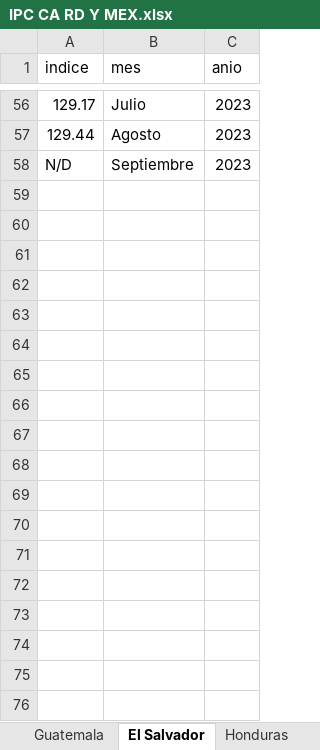
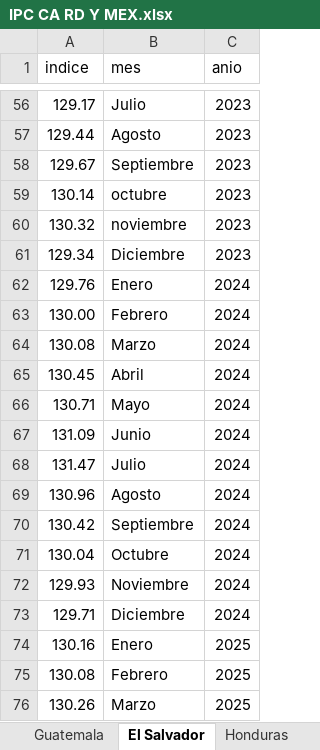
Before and after one commit to 1u1s4/INE_docker_ipc, an Excel workbook: data/IPC CA RD Y MEX.xlsx, sheet El Salvador, drawn as a sheet; only a part is shown, gaps mark what is left out; values as stored, in another font and other column widths than the file's, no borders; the diff names each change by its address in the sheet, - before the commit and + after, or states it on an @@ line.

```diff
--- a/data/IPC CA RD Y MEX.xlsx (sheet El Salvador)
+++ b/data/IPC CA RD Y MEX.xlsx (sheet El Salvador)
-A58 (indice): N/D
+A58 (indice): 129.67
+row 59: 130.14 | octubre | 2023
+row 60: 130.32 | noviembre | 2023
+row 61: 129.34 | Diciembre | 2023
+row 62: 129.76 | Enero | 2024
+row 63: 130.00 | Febrero | 2024
+row 64: 130.08 | Marzo | 2024
+row 65: 130.45 | Abril | 2024
+row 66: 130.71 | Mayo | 2024
+row 67: 131.09 | Junio | 2024
+row 68: 131.47 | Julio | 2024
+row 69: 130.96 | Agosto | 2024
+row 70: 130.42 | Septiembre | 2024
+row 71: 130.04 | Octubre | 2024
+row 72: 129.93 | Noviembre | 2024
+row 73: 129.71 | Diciembre | 2024
+row 74: 130.16 | Enero | 2025
+row 75: 130.08 | Febrero | 2025
+row 76: 130.26 | Marzo | 2025
```
Also changed, not shown: sheet Guatemala, sheet Nicaragua, sheet Panamá, sheet Republica Dominicana, sheet Costa Rica, sheet México, 1 more sheet.
